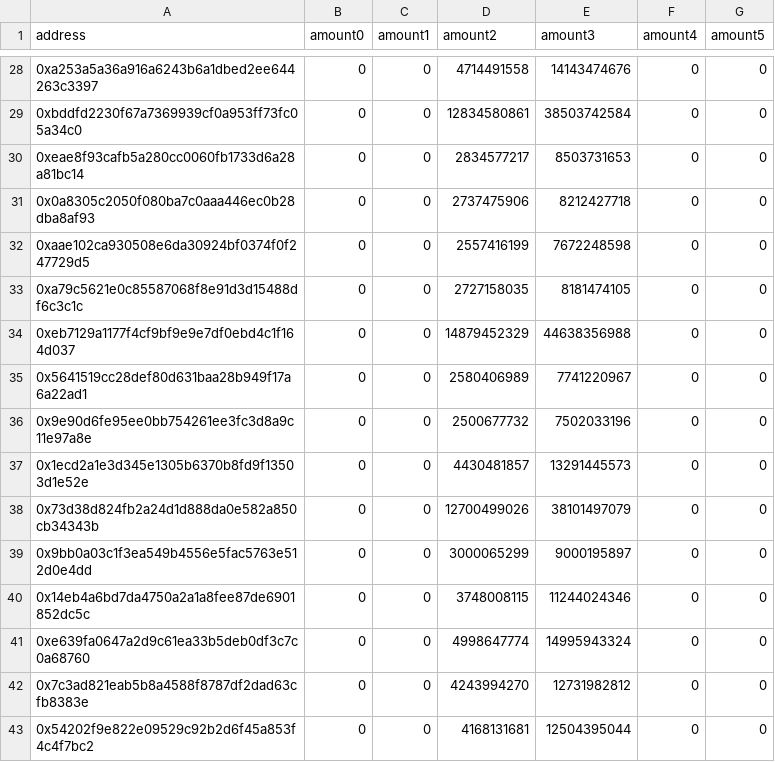
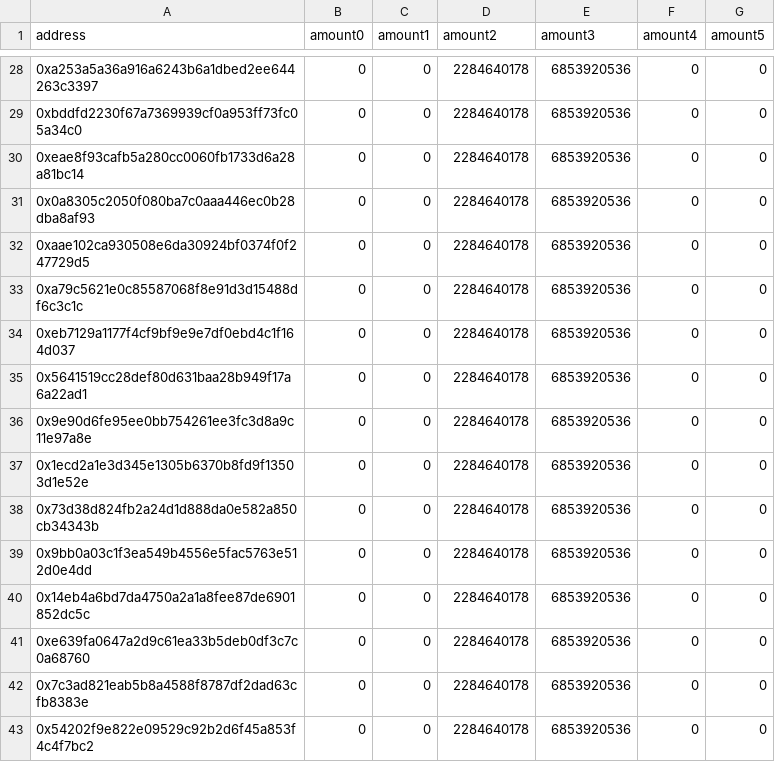
Before and after one commit to terra-money/airdrop, a CSV file: backend/files/phoenix-1/avax.uluna.csv, drawn as a sheet; only a part is shown, gaps mark what is left out; the diff covers the shown part only.

```diff
--- a/backend/files/phoenix-1/avax.uluna.csv
+++ b/backend/files/phoenix-1/avax.uluna.csv
@@ -28,16 +28,16 @@ address,amount0,amount1,amount2,amount3,amount4,amount5
-0xa253a5a36a916a6243b6a1dbed2ee644263c3397,0,0,4714491558,14143474676,0,0
-0xbddfd2230f67a7369939cf0a953ff73fc05a34c0,0,0,12834580861,38503742584,0,0
-0xeae8f93cafb5a280cc0060fb1733d6a28a81bc14,0,0,2834577217,8503731653,0,0
-0x0a8305c2050f080ba7c0aaa446ec0b28dba8af93,0,0,2737475906,8212427718,0,0
-0xaae102ca930508e6da30924bf0374f0f247729d5,0,0,2557416199,7672248598,0,0
-0xa79c5621e0c85587068f8e91d3d15488df6c3c1c,0,0,2727158035,8181474105,0,0
-0xeb7129a1177f4cf9bf9e9e7df0ebd4c1f164d037,0,0,14879452329,44638356988,0,0
-0x5641519cc28def80d631baa28b949f17a6a22ad1,0,0,2580406989,7741220967,0,0
-0x9e90d6fe95ee0bb754261ee3fc3d8a9c11e97a8e,0,0,2500677732,7502033196,0,0
-0x1ecd2a1e3d345e1305b6370b8fd9f13503d1e52e,0,0,4430481857,13291445573,0,0
-0x73d38d824fb2a24d1d888da0e582a850cb34343b,0,0,12700499026,38101497079,0,0
-0x9bb0a03c1f3ea549b4556e5fac5763e512d0e4dd,0,0,3000065299,9000195897,0,0
-0x14eb4a6bd7da4750a2a1a8fee87de6901852dc5c,0,0,3748008115,11244024346,0,0
-0xe639fa0647a2d9c61ea33b5deb0df3c7c0a68760,0,0,4998647774,14995943324,0,0
-0x7c3ad821eab5b8a4588f8787df2dad63cfb8383e,0,0,4243994270,12731982812,0,0
-0x54202f9e822e09529c92b2d6f45a853f4c4f7bc2,0,0,4168131681,12504395044,0,0
+0xa253a5a36a916a6243b6a1dbed2ee644263c3397,0,0,2284640178,6853920536,0,0
+0xbddfd2230f67a7369939cf0a953ff73fc05a34c0,0,0,2284640178,6853920536,0,0
+0xeae8f93cafb5a280cc0060fb1733d6a28a81bc14,0,0,2284640178,6853920536,0,0
+0x0a8305c2050f080ba7c0aaa446ec0b28dba8af93,0,0,2284640178,6853920536,0,0
+0xaae102ca930508e6da30924bf0374f0f247729d5,0,0,2284640178,6853920536,0,0
+0xa79c5621e0c85587068f8e91d3d15488df6c3c1c,0,0,2284640178,6853920536,0,0
+0xeb7129a1177f4cf9bf9e9e7df0ebd4c1f164d037,0,0,2284640178,6853920536,0,0
+0x5641519cc28def80d631baa28b949f17a6a22ad1,0,0,2284640178,6853920536,0,0
+0x9e90d6fe95ee0bb754261ee3fc3d8a9c11e97a8e,0,0,2284640178,6853920536,0,0
+0x1ecd2a1e3d345e1305b6370b8fd9f13503d1e52e,0,0,2284640178,6853920536,0,0
+0x73d38d824fb2a24d1d888da0e582a850cb34343b,0,0,2284640178,6853920536,0,0
+0x9bb0a03c1f3ea549b4556e5fac5763e512d0e4dd,0,0,2284640178,6853920536,0,0
+0x14eb4a6bd7da4750a2a1a8fee87de6901852dc5c,0,0,2284640178,6853920536,0,0
+0xe639fa0647a2d9c61ea33b5deb0df3c7c0a68760,0,0,2284640178,6853920536,0,0
+0x7c3ad821eab5b8a4588f8787df2dad63cfb8383e,0,0,2284640178,6853920536,0,0
+0x54202f9e822e09529c92b2d6f45a853f4c4f7bc2,0,0,2284640178,6853920536,0,0
```
Also changed, not shown: 54 edited cells elsewhere in this file, backend/files/phoenix-1/cronos.uluna.csv, backend/files/phoenix-1/injective.uluna.csv, 6 other files.
